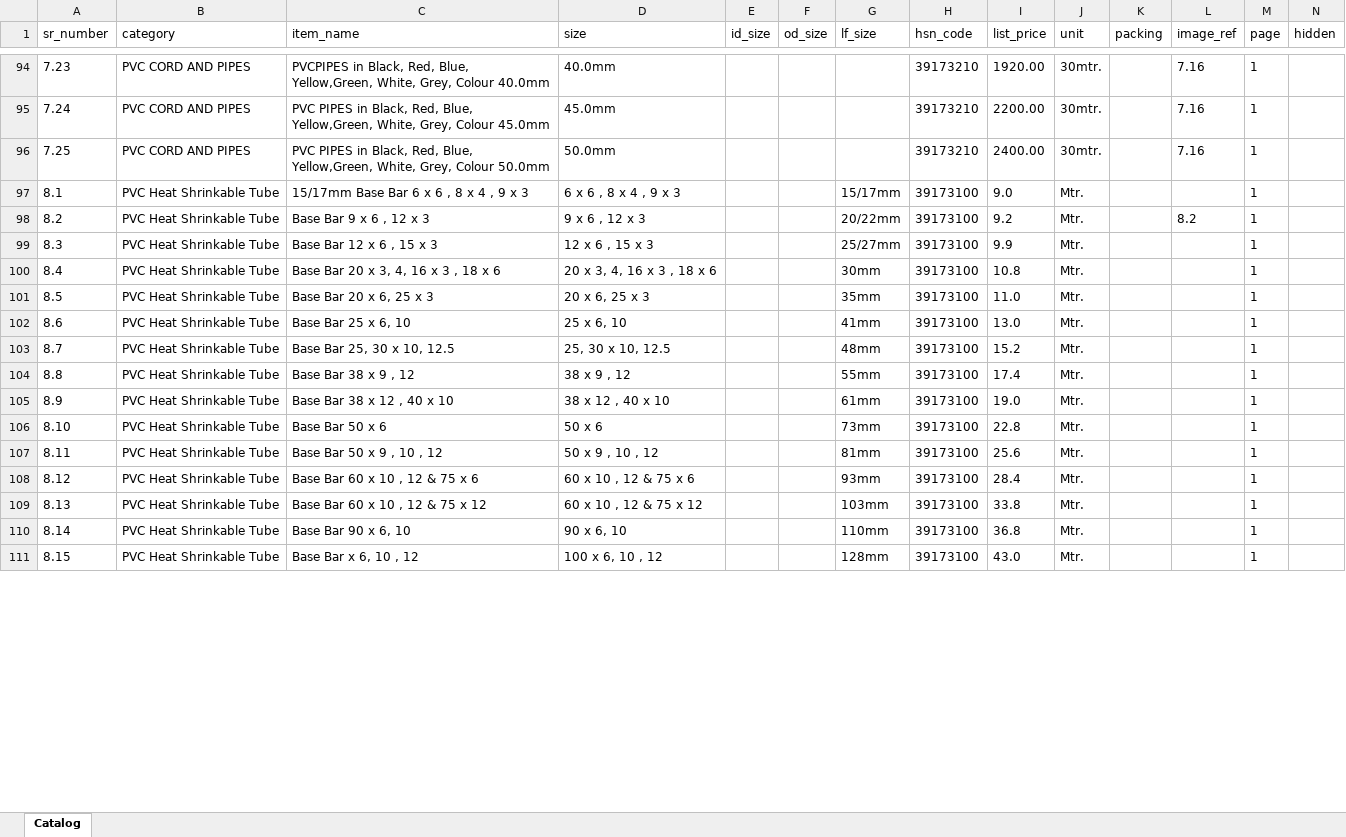
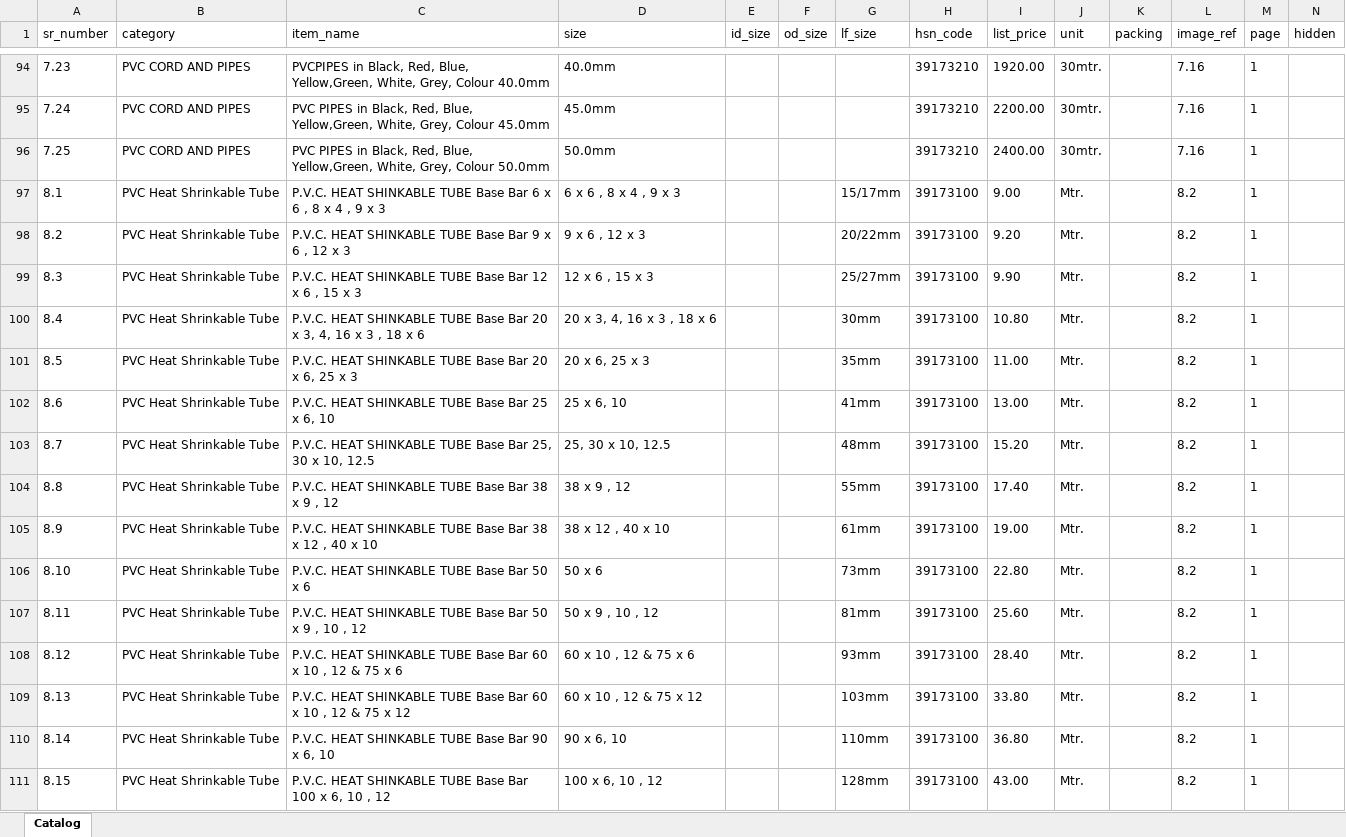
Before and after one commit to shaumitraparikh/SKumarDirectory, an Excel workbook: data/catalog_data.xlsx, sheet Catalog, drawn as a sheet; only a part is shown, gaps mark what is left out; values as stored, in another font and other column widths than the file's, no borders; the diff covers the shown part only; the diff names each change by its address in the sheet, - before the commit and + after, or states it on an @@ line.

```diff
--- a/data/catalog_data.xlsx (sheet Catalog)
+++ b/data/catalog_data.xlsx (sheet Catalog)
-C97 (item_name): 15/17mm Base Bar…
+C97 (item_name): P.V.C. HEAT SHINKABLE TUBE Base Bar…
-I97 (list_price): 9.0
+I97 (list_price): 9.00
-L97 (image_ref): (empty)
+L97 (image_ref): 8.2
-C98 (item_name): Base Bar 9 x 6 , 12 x 3
+C98 (item_name): P.V.C. HEAT SHINKABLE TUBE Base Bar 9 x 6 , 12 x 3
-I98 (list_price): 9.2
+I98 (list_price): 9.20
-C99 (item_name): Base Bar 12 x 6 , 15 x 3
+C99 (item_name): P.V.C. HEAT SHINKABLE TUBE Base Bar 12 x 6 , 15 x 3
-I99 (list_price): 9.9
+I99 (list_price): 9.90
-L99:L111 (image_ref): (empty)
+L99:L111 (image_ref): 8.2
-C100 (item_name): Base Bar…
+C100 (item_name): P.V.C. HEAT SHINKABLE TUBE Base Bar…
-I100 (list_price): 10.8
+I100 (list_price): 10.80
-C101 (item_name): Base Bar 20 x 6, 25 x 3
+C101 (item_name): P.V.C. HEAT SHINKABLE TUBE Base Bar 20 x 6, 25 x 3
-I101 (list_price): 11.0
+I101 (list_price): 11.00
-C102 (item_name): Base Bar 25 x 6, 10
+C102 (item_name): P.V.C. HEAT SHINKABLE TUBE Base Bar 25 x 6, 10
-I102 (list_price): 13.0
+I102 (list_price): 13.00
-C103 (item_name): Base Bar 25, 30 x 10, 12.5
+C103 (item_name): P.V.C. HEAT SHINKABLE TUBE Base Bar 25, 30 x 10, 12.5
-I103 (list_price): 15.2
+I103 (list_price): 15.20
-C104 (item_name): Base Bar 38 x 9 , 12
+C104 (item_name): P.V.C. HEAT SHINKABLE TUBE Base Bar 38 x 9 , 12
-I104 (list_price): 17.4
+I104 (list_price): 17.40
-C105 (item_name): Base Bar 38 x 12 , 40 x 10
+C105 (item_name): P.V.C. HEAT SHINKABLE TUBE Base Bar 38 x 12 , 40 x 10
-I105 (list_price): 19.0
+I105 (list_price): 19.00
-C106 (item_name): Base Bar 50 x 6
+C106 (item_name): P.V.C. HEAT SHINKABLE TUBE Base Bar 50 x 6
-I106 (list_price): 22.8
+I106 (list_price): 22.80
-C107 (item_name): Base Bar 50 x 9 , 10 , 12
+C107 (item_name): P.V.C. HEAT SHINKABLE TUBE Base Bar 50 x 9 , 10 , 12
-I107 (list_price): 25.6
+I107 (list_price): 25.60
-C108 (item_name): Base Bar 60 x 10 , 12 & 75 x 6
+C108 (item_name): P.V.C. HEAT SHINKABLE TUBE Base Bar 60 x 10 , 12 & 75 x 6
-I108 (list_price): 28.4
+I108 (list_price): 28.40
-C109 (item_name): Base Bar 60 x 10 , 12 & 75 x 12
+C109 (item_name): P.V.C. HEAT SHINKABLE TUBE Base Bar 60 x 10 , 12 & 75 x 12
-I109 (list_price): 33.8
+I109 (list_price): 33.80
-C110 (item_name): Base Bar 90 x 6, 10
+C110 (item_name): P.V.C. HEAT SHINKABLE TUBE Base Bar 90 x 6, 10
-I110 (list_price): 36.8
+I110 (list_price): 36.80
-C111 (item_name): Base Bar x 6, 10 , 12
+C111 (item_name): P.V.C. HEAT SHINKABLE TUBE Base Bar 100 x 6, 10 , 12
-I111 (list_price): 43.0
+I111 (list_price): 43.00
```
Also changed, not shown: 112 edited cells elsewhere in this sheet, 5 other files.
